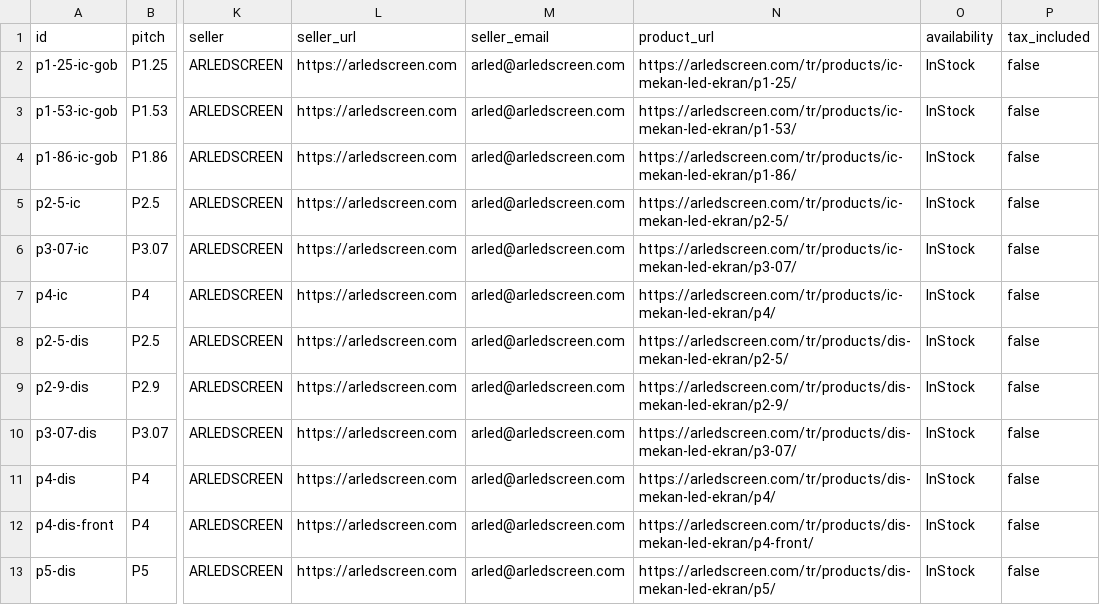
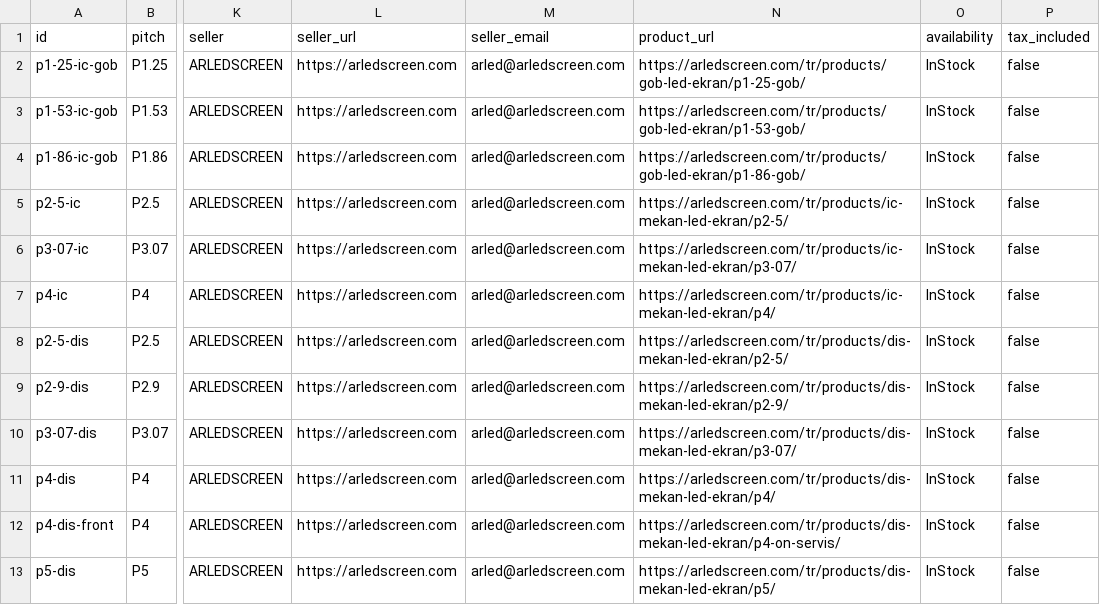
Before and after one commit to bzkrtaras-hue/arledscreen, a TSV file: public/feeds/merchant-priced-panels.tsv, drawn as a sheet; only a part is shown, gaps mark what is left out; the diff names each change by its address in the sheet, - before the commit and + after, or states it on an @@ line.

```diff
--- a/public/feeds/merchant-priced-panels.tsv
+++ b/public/feeds/merchant-priced-panels.tsv
-N2 (product_url): https://arledscreen.com/tr/products/ic-mekan-led-ekran/p1-25/
+N2 (product_url): https://arledscreen.com/tr/products/gob-led-ekran/p1-25-gob/
-N3 (product_url): https://arledscreen.com/tr/products/ic-mekan-led-ekran/p1-53/
+N3 (product_url): https://arledscreen.com/tr/products/gob-led-ekran/p1-53-gob/
-N4 (product_url): https://arledscreen.com/tr/products/ic-mekan-led-ekran/p1-86/
+N4 (product_url): https://arledscreen.com/tr/products/gob-led-ekran/p1-86-gob/
-N12 (product_url): https://arledscreen.com/tr/products/dis-mekan-led-ekran/p4-front/
+N12 (product_url): https://arledscreen.com/tr/products/dis-mekan-led-ekran/p4-on-servis/
```
